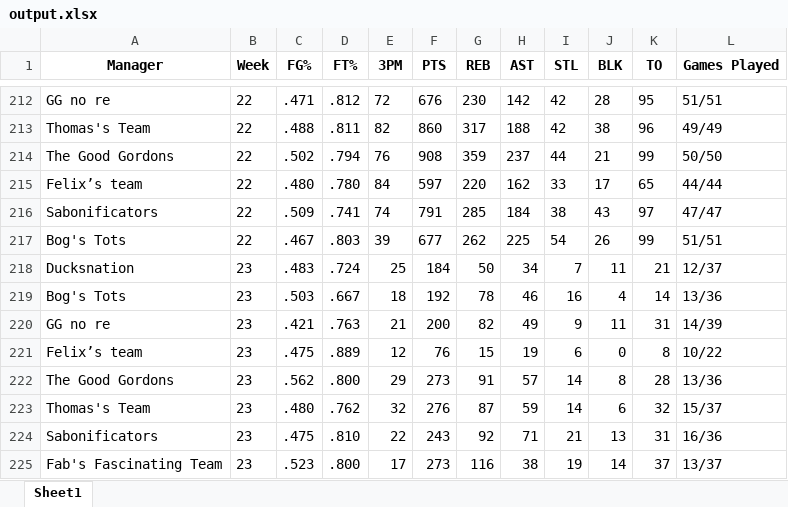
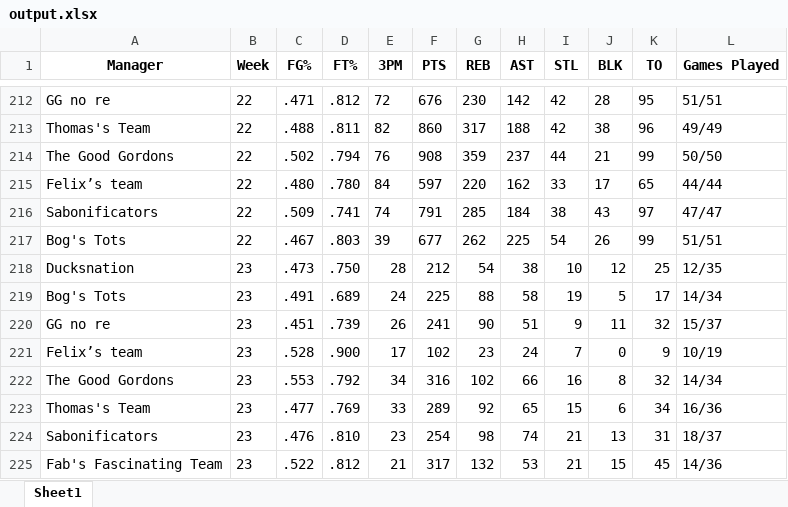
Before and after one commit to jyoun110/FantasyComp, an Excel workbook: output.xlsx, sheet Sheet1, drawn as a sheet; only a part is shown, gaps mark what is left out; values as stored, in another font and other column widths than the file's, no borders; removed rows and columns are numbered as before the commit, all else as after; the diff names each change by its address in the sheet, - before the commit and + after, or states it on an @@ line.

Commit message:
Daily data update

```diff
--- a/output.xlsx (sheet Sheet1)
+++ b/output.xlsx (sheet Sheet1)
-row 218: Ducksnation | 23 | .483 | .724 | 25 | 184 | 50 | 34 | 7 | 11 | 21 | 12/37
-row 219: Bog's Tots | 23 | .503 | .667 | 18 | 192 | 78 | 46 | 16 | 4 | 14 | 13/36
+row 218: Ducksnation | 23 | .473 | .750 | 28 | 212 | 54 | 38 | 10 | 12 | 25 | 12/35
+row 219: Bog's Tots | 23 | .491 | .689 | 24 | 225 | 88 | 58 | 19 | 5 | 17 | 14/34
-C220 (FG%): .421
+C220 (FG%): .451
-D220 (FT%): .763
+D220 (FT%): .739
-E220 (3PM): 21
+E220 (3PM): 26
-F220 (PTS): 200
+F220 (PTS): 241
-G220 (REB): 82
+G220 (REB): 90
-H220 (AST): 49
+H220 (AST): 51
-K220 (TO): 31
+K220 (TO): 32
-L220 (Games Played): 14/39
+L220 (Games Played): 15/37
-row 221: Felix’s team | 23 | .475 | .889 | 12 | 76 | 15 | 19 | 6 | 0 | 8 | 10/22
-row 222: The Good Gordons | 23 | .562 | .800 | 29 | 273 | 91 | 57 | 14 | 8 | 28 | 13/36
-row 223: Thomas's Team | 23 | .480 | .762 | 32 | 276 | 87 | 59 | 14 | 6 | 32 | 15/37
+row 221: Felix’s team | 23 | .528 | .900 | 17 | 102 | 23 | 24 | 7 | 0 | 9 | 10/19
+row 222: The Good Gordons | 23 | .553 | .792 | 34 | 316 | 102 | 66 | 16 | 8 | 32 | 14/34
+row 223: Thomas's Team | 23 | .477 | .769 | 33 | 289 | 92 | 65 | 15 | 6 | 34 | 16/36
-C224 (FG%): .475
+C224 (FG%): .476
-E224 (3PM): 22
+E224 (3PM): 23
-F224 (PTS): 243
+F224 (PTS): 254
-G224 (REB): 92
+G224 (REB): 98
-H224 (AST): 71
+H224 (AST): 74
-L224 (Games Played): 16/36
+L224 (Games Played): 18/37
-row 225: Fab's Fascinating Team | 23 | .523 | .800 | 17 | 273 | 116 | 38 | 19 | 14 | 37 | 13/37
+row 225: Fab's Fascinating Team | 23 | .522 | .812 | 21 | 317 | 132 | 53 | 21 | 15 | 45 | 14/36
```
